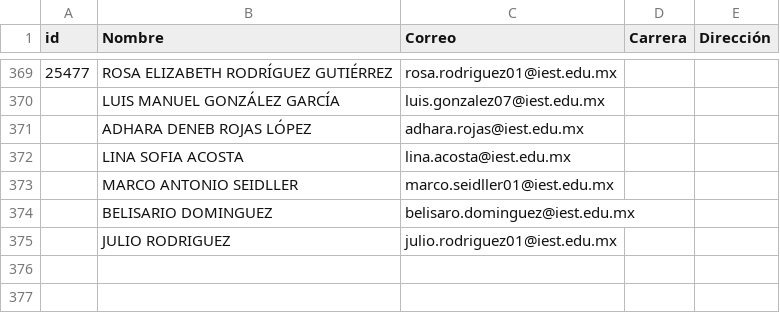
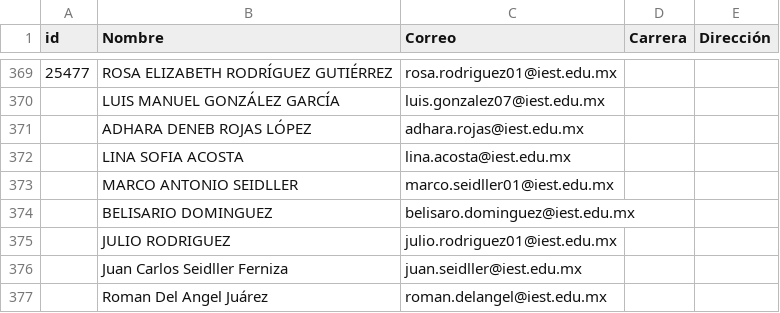
Before and after one commit to renauds25/reporte-canvas, a CSV file: data/usuarios.csv, drawn as a sheet; only a part is shown, gaps mark what is left out.

```diff
--- a/data/usuarios.csv
+++ b/data/usuarios.csv
@@ -375 +375,3 @@
 ,JULIO RODRIGUEZ,julio.rodriguez01@iest.edu.mx,,
+,Juan Carlos Seidller Ferniza,juan.seidller@iest.edu.mx,,
+,Roman Del Angel Juárez,roman.delangel@iest.edu.mx,,
```
Also changed, not shown: data/alumnos/meet_descargados.csv, data/capacitaciones.csv, 14 other files.
